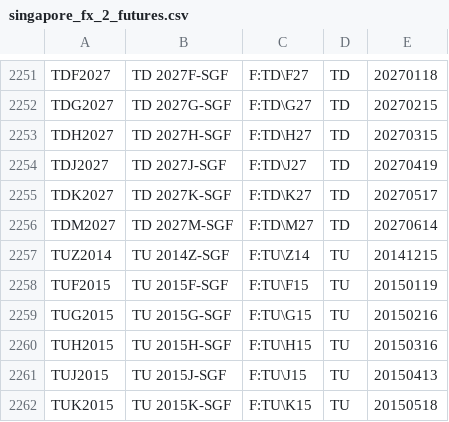
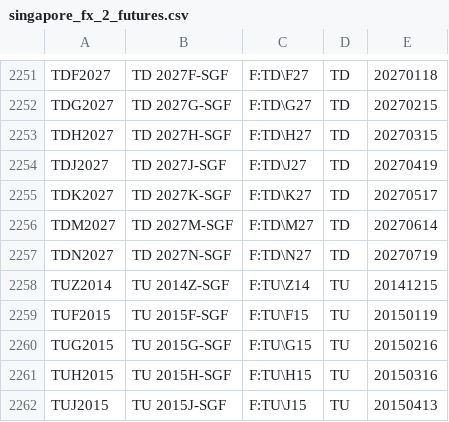
Before and after one commit to tradingview-dev/idc-expchains, a CSV file: expchains/singapore_fx_2_futures.csv, drawn as a sheet; only a part is shown, gaps mark what is left out; the shorter side is filled out with more unchanged rows; the diff names each change by its address in the sheet, - before the commit and + after, or states it on an @@ line.

```diff
--- a/expchains/singapore_fx_2_futures.csv
+++ b/expchains/singapore_fx_2_futures.csv
+row 2257: TDN2027 | TD 2027N-SGF | F:TD\N27 | TD | 20270719
```
Also changed, not shown: expchains/eex_gas_2_futures.csv, expchains/eex_power_2_futures.csv, 2 other files.
